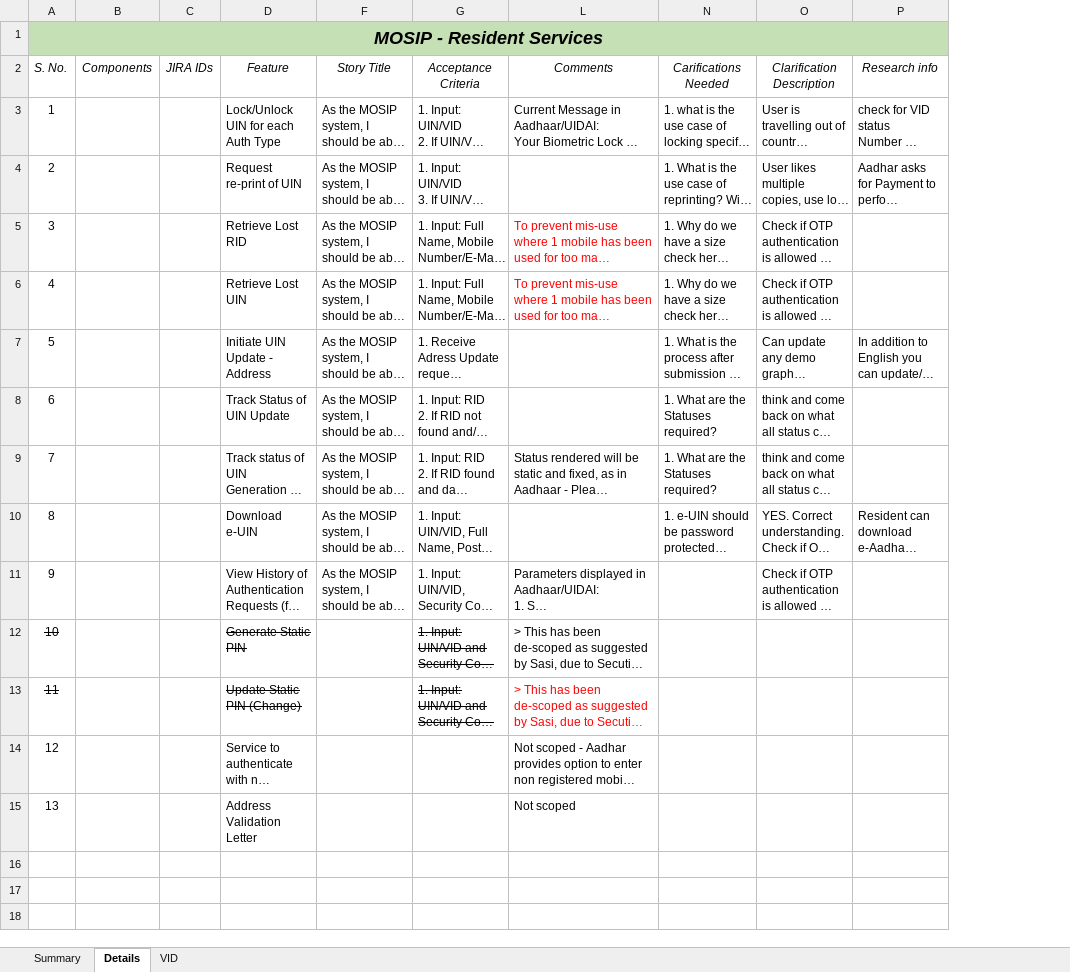
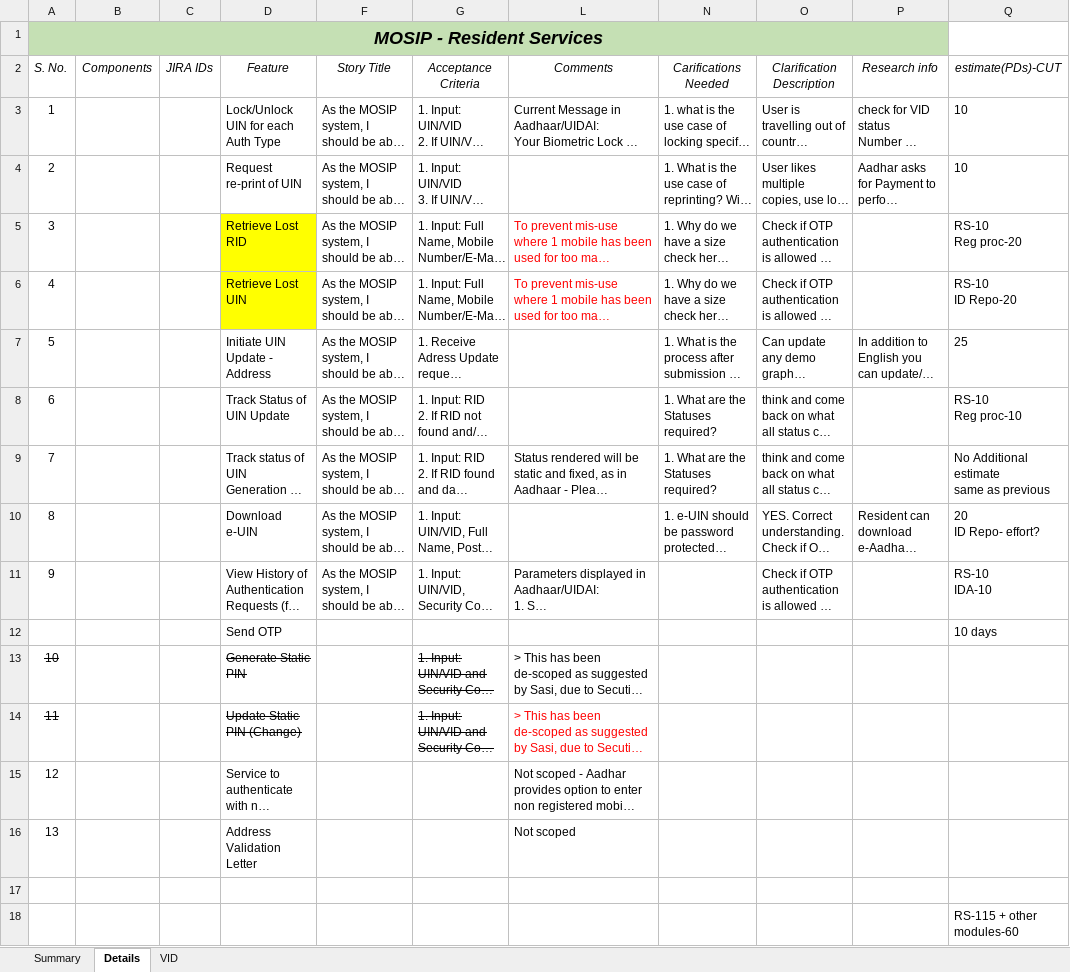
Before and after one commit to mosip/commons, an Excel workbook: docs/requirements/Resident Services_Requirements.xlsx, sheet Details, drawn as a sheet; long unchanged cells end in …; values as stored, in another font and other column widths than the file's, no borders; table styles not drawn; ↵ is a line break in a cell; the diff names each change by its address in the sheet, - before the commit and + after, or states it on an @@ line.

Commit message:
Add files via upload
Former-commit-id: db9b20cf6b347695e5901e3facb9580ccf9a9155
Former-commit-id: 37e169b013843a009cf8d037eb7ce9e4699eb565
Former-commit-id: fa4601bf5472558c3513b78cdd20a323b23d299f

```diff
--- a/docs/requirements/Resident Services_Requirements.xlsx (sheet Details)
+++ b/docs/requirements/Resident Services_Requirements.xlsx (sheet Details)
+column Q (estimate(PDs)-CUT), rows 3-11: 10 | 10 | RS-10 ↵ Reg proc-20 | RS-10 ↵ ID Repo-20 | 25 | RS-10 ↵ Reg proc-10 | No Additional estimate ↵ same as previous | 20 ↵ ID Repo- effort? | RS-10 ↵ IDA-10
-D5:D6 fill: none
+D5:D6 fill: #FFFF00
+row 12:  |  |  | Send OTP |  |  |  |  |  |  | 10 days
+row 17: (empty)
+row 18:  |  |  |  |  |  |  |  |  |  | RS-115 + other modules-60
```
